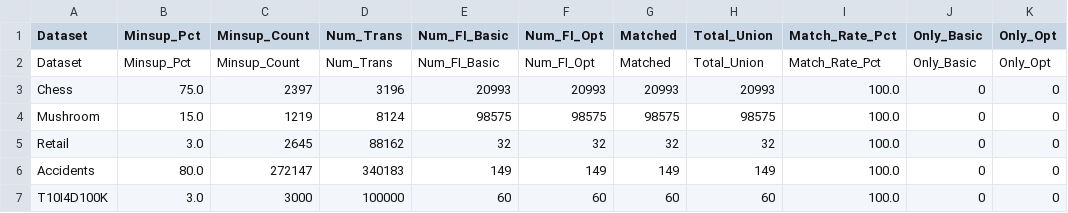
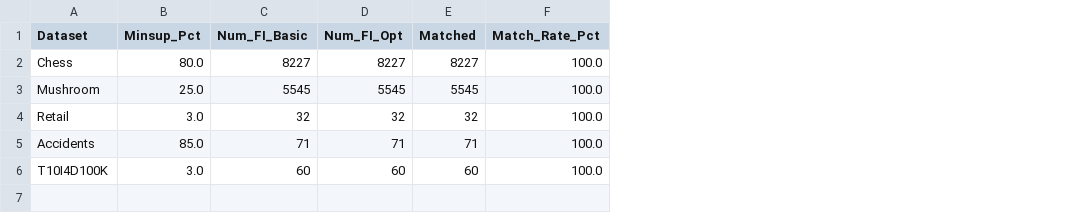
Before and after one commit to TANVANHCMUS2005/DM_Lab02, a CSV file: 11/data/correctness_results.csv, drawn as a sheet; removed rows and columns are numbered as before the commit, all else as after; the diff names each change by its address in the sheet, - before the commit and + after, or states it on an @@ line.

Commit message:
results: add benchmark and correctness test results

```diff
--- a/11/data/correctness_results.csv
+++ b/11/data/correctness_results.csv
-column C (Minsup_Count), rows 3-7: 2397 | 1219 | 2645 | 272147 | 3000
-column D (Num_Trans), rows 3-7: 3196 | 8124 | 88162 | 340183 | 100000
-column H (Total_Union), rows 3-7: 20993 | 98575 | 32 | 149 | 60
-column J (Only_Basic), rows 3-7: all 0
-column K (Only_Opt), rows 3-7: all 0
-row 2: Dataset | Minsup_Pct | Minsup_Count | Num_Trans | Num_FI_Basic | Num_FI_Opt | Matched | Total_Union | Match_Rate_Pct | Only_Basic | Only_Opt
-B2 (Minsup_Pct): 75.0
+B2 (Minsup_Pct): 80.0
-C2 (Num_FI_Basic): 20993
+C2 (Num_FI_Basic): 8227
-D2 (Num_FI_Opt): 20993
+D2 (Num_FI_Opt): 8227
-E2 (Matched): 20993
+E2 (Matched): 8227
-B3 (Minsup_Pct): 15.0
+B3 (Minsup_Pct): 25.0
-C3 (Num_FI_Basic): 98575
+C3 (Num_FI_Basic): 5545
-D3 (Num_FI_Opt): 98575
+D3 (Num_FI_Opt): 5545
-E3 (Matched): 98575
+E3 (Matched): 5545
-B5 (Minsup_Pct): 80.0
+B5 (Minsup_Pct): 85.0
-C5 (Num_FI_Basic): 149
+C5 (Num_FI_Basic): 71
-D5 (Num_FI_Opt): 149
+D5 (Num_FI_Opt): 71
-E5 (Matched): 149
+E5 (Matched): 71
```
Also changed, not shown: 1 other file.
